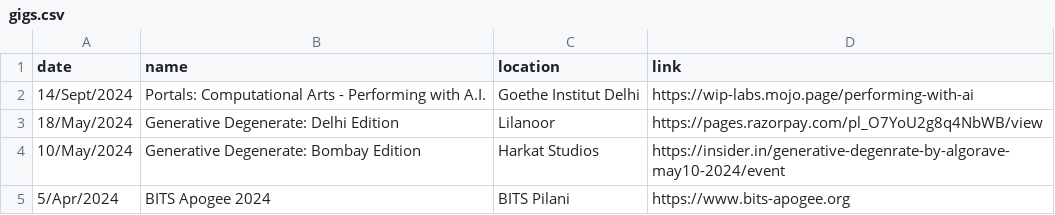
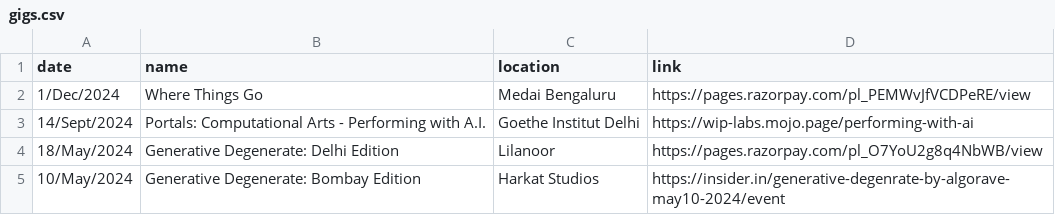
Before and after one commit to khoparzi/khoparzi.github.io, a CSV file: _data/gigs.csv, drawn as a sheet; only a part is shown; the shorter side is filled out with more unchanged rows; the diff names each change by its address in the sheet, - before the commit and + after, or states it on an @@ line.

Commit message:
Update gigs.csv with WTG event

```diff
--- a/_data/gigs.csv
+++ b/_data/gigs.csv
+row 2: 1/Dec/2024 | Where Things Go | Medai Bengaluru | https://pages.razorpay.com/pl_PEMWvJfVCDPeRE/view
```
